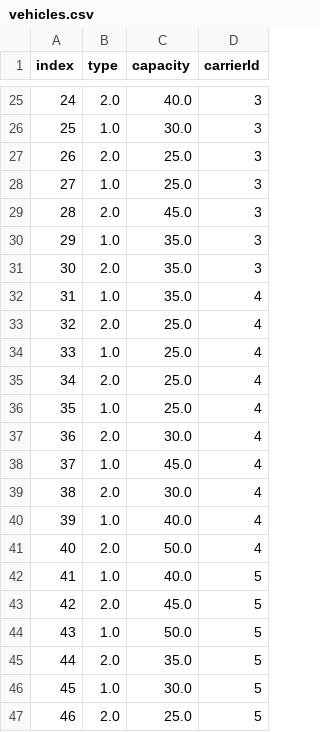
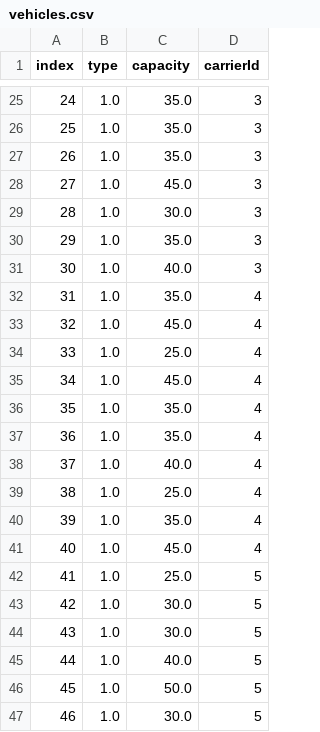
Before and after one commit to chriselster/BRKGA, a CSV file: in/vehicles.csv, drawn as a sheet; only a part is shown, gaps mark what is left out; the diff covers the shown part only.

```diff
--- a/in/vehicles.csv
+++ b/in/vehicles.csv
@@ -25,23 +25,23 @@ index,type,capacity,carrierId
-24,2.0,40.0,3
-25,1.0,30.0,3
-26,2.0,25.0,3
-27,1.0,25.0,3
-28,2.0,45.0,3
+24,1.0,35.0,3
+25,1.0,35.0,3
+26,1.0,35.0,3
+27,1.0,45.0,3
+28,1.0,30.0,3
 29,1.0,35.0,3
-30,2.0,35.0,3
+30,1.0,40.0,3
 31,1.0,35.0,4
-32,2.0,25.0,4
+32,1.0,45.0,4
 33,1.0,25.0,4
-34,2.0,25.0,4
-35,1.0,25.0,4
-36,2.0,30.0,4
-37,1.0,45.0,4
-38,2.0,30.0,4
-39,1.0,40.0,4
-40,2.0,50.0,4
-41,1.0,40.0,5
-42,2.0,45.0,5
-43,1.0,50.0,5
-44,2.0,35.0,5
-45,1.0,30.0,5
-46,2.0,25.0,5
+34,1.0,45.0,4
+35,1.0,35.0,4
+36,1.0,35.0,4
+37,1.0,40.0,4
+38,1.0,25.0,4
+39,1.0,35.0,4
+40,1.0,45.0,4
+41,1.0,25.0,5
+42,1.0,30.0,5
+43,1.0,30.0,5
+44,1.0,40.0,5
+45,1.0,50.0,5
+46,1.0,30.0,5
```
Also changed, not shown: 38 edited cells elsewhere in this file, in/carriers.csv, in/clients.csv, 9 other files.
